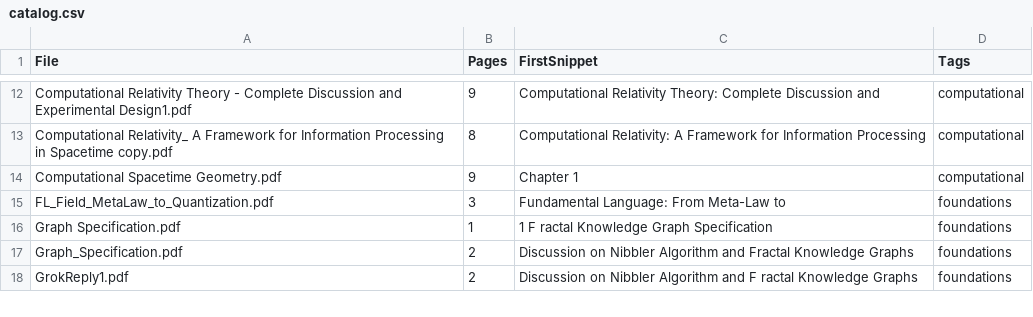
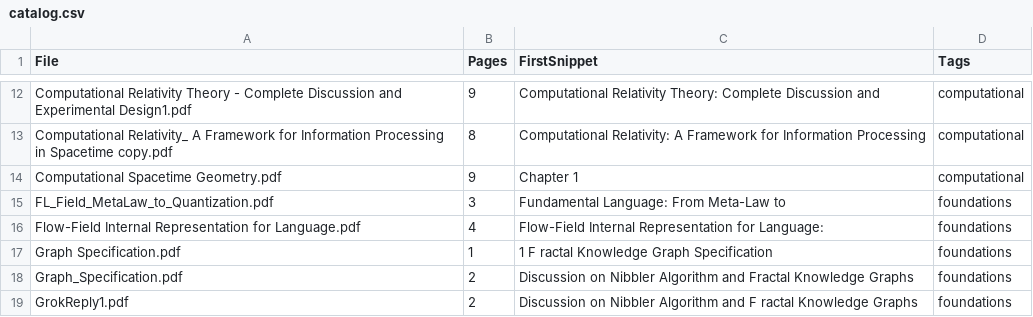
Before and after one commit to PaoloTCS/FIL_PDFs, a CSV file: catalog/catalog.csv, drawn as a sheet; only a part is shown, gaps mark what is left out; the diff names each change by its address in the sheet, - before the commit and + after, or states it on an @@ line.

Commit message:
auto: update catalog

```diff
--- a/catalog/catalog.csv
+++ b/catalog/catalog.csv
+row 16: Flow-Field Internal Representation for Language.pdf | 4 | Flow-Field Internal Representation for Language: | foundations
```
Also changed, not shown: 1 other file.
